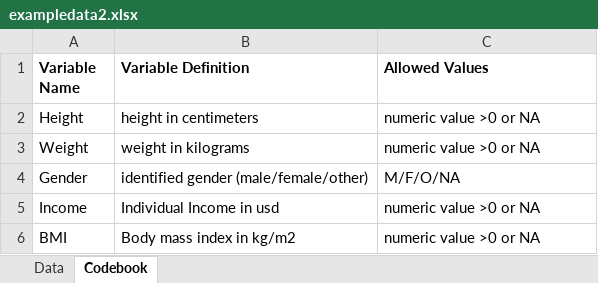
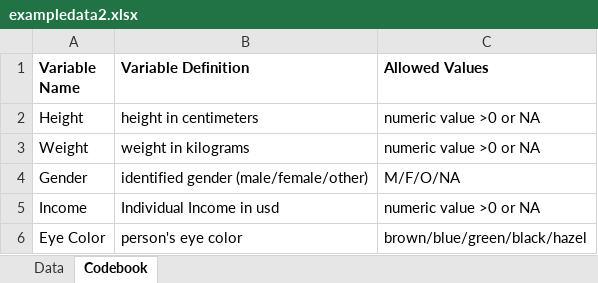
Before and after one commit to sls-chundru/sriganni-P2-portfolio, an Excel workbook: starter-analysis-exercise/data/raw-data/exampledata2.xlsx, sheet Codebook, drawn as a sheet; values as stored, in another font and other column widths than the file's, no borders; removed rows and columns are numbered as before the commit, all else as after; the diff names each change by its address in the sheet, - before the commit and + after, or states it on an @@ line.

Commit message:
added eye color

```diff
--- a/starter-analysis-exercise/data/raw-data/exampledata2.xlsx (sheet Codebook)
+++ b/starter-analysis-exercise/data/raw-data/exampledata2.xlsx (sheet Codebook)
-row 6: BMI | Body mass index in kg/m2 | numeric value >0 or NA
+row 6: Eye Color | person's eye color | brown/blue/green/black/hazel
```
Also changed, not shown: sheet Data.
